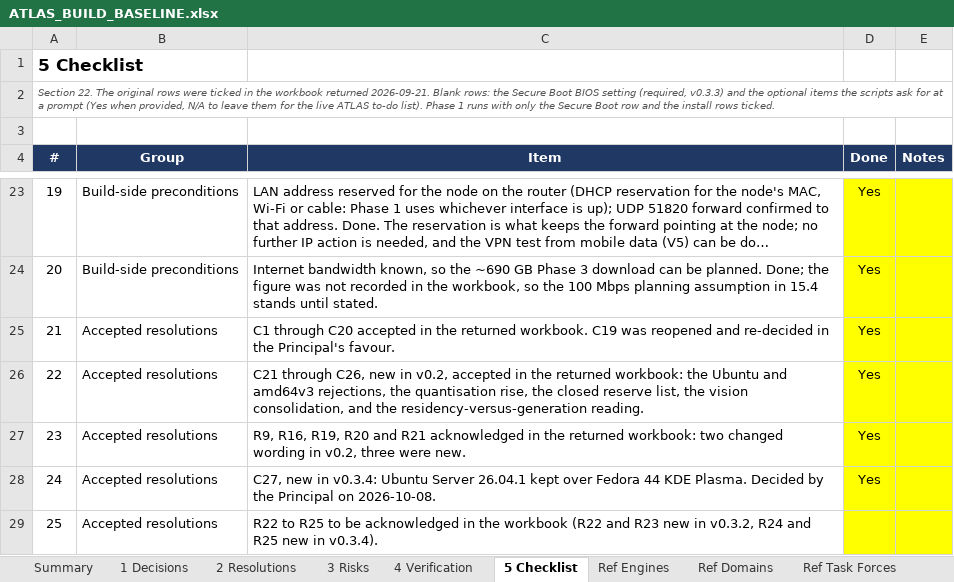
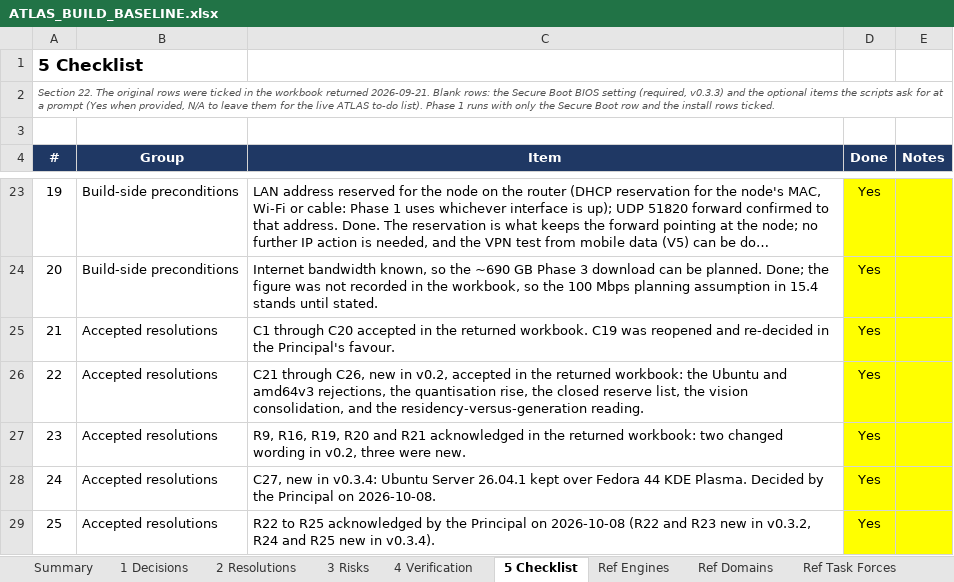
Before and after one commit to Sovereign-Node-Atlas/AI-Agent, an Excel workbook: docs/ATLAS_BUILD_BASELINE.xlsx, sheet 5 Checklist, drawn as a sheet; only a part is shown, gaps mark what is left out; long unchanged cells end in …; values as stored, in another font and other column widths than the file's, no borders; conditional formats not drawn; the diff names each change by its address in the sheet, - before the commit and + after, or states it on an @@ line.

```diff
--- a/docs/ATLAS_BUILD_BASELINE.xlsx (sheet 5 Checklist)
+++ b/docs/ATLAS_BUILD_BASELINE.xlsx (sheet 5 Checklist)
-C29 (Item): …to R25 to be acknowledged in the workbook (R22 and…
+C29 (Item): …to R25 acknowledged by the Principal on 2026-10-08 (R22 and…
-D29 (Done): (empty)
+D29 (Done): Yes
```
Also changed, not shown: sheet 3 Risks, sheet Summary, 1 other file.
